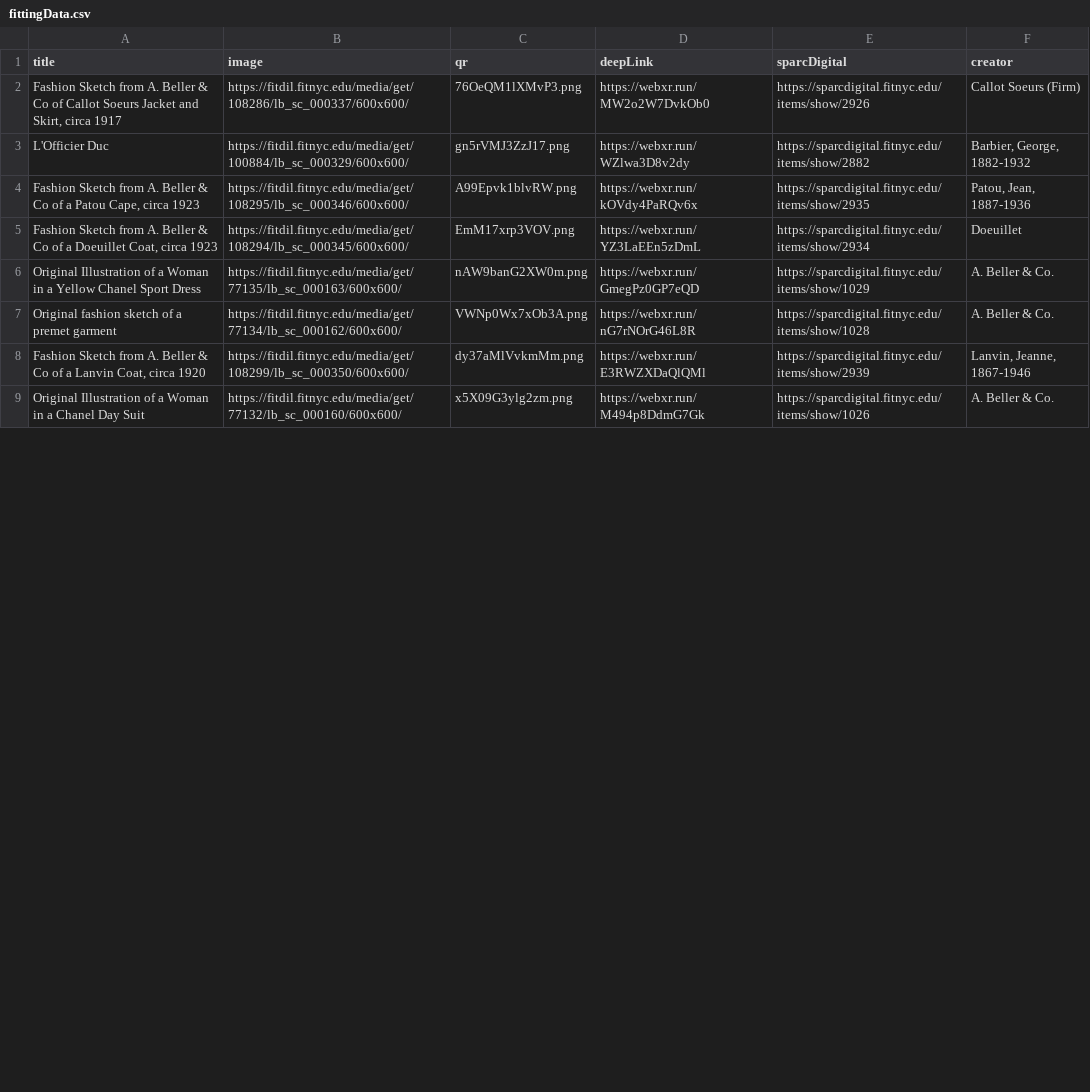
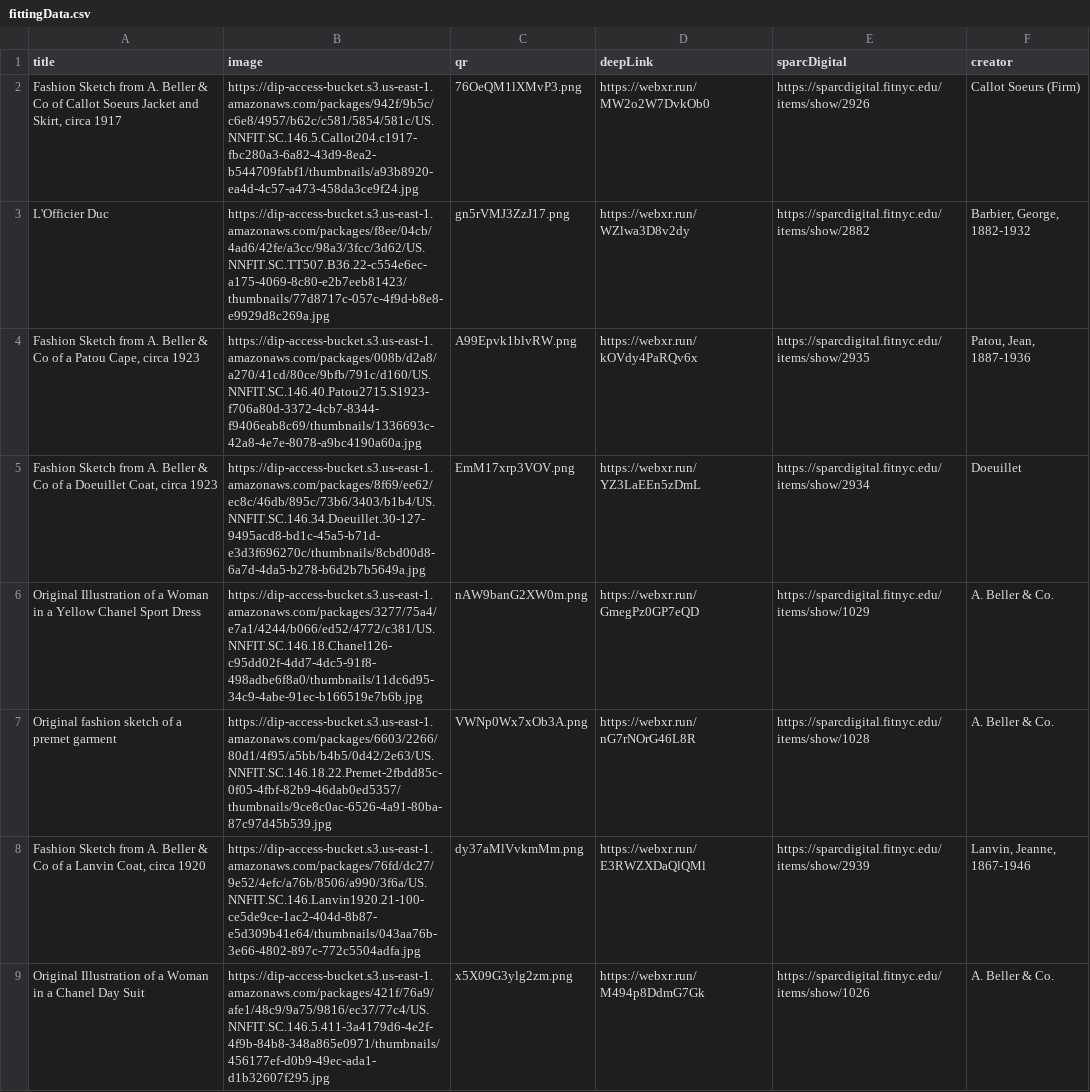
Before and after one commit to the-fitting-room/the-fitting-room.github.io, a CSV file: _data/fittingData.csv, drawn as a sheet; only a part is shown; the diff covers the shown part only.

```diff
--- a/_data/fittingData.csv
+++ b/_data/fittingData.csv
@@ -1,9 +1,9 @@
 title,image,qr,deepLink,sparcDigital,creator
-"Fashion Sketch from A. Beller & Co of Callot Soeurs Jacket and Skirt, circa 1917",https://fitdil.fitnyc.edu/media/get/108286/lb_sc_000337/600x600/,76OeQM1lXMvP3.png,https://webxr.run/MW2o2W7DvkOb0,https://sparcdigital.fitnyc.edu/items/show/2926,Callot Soeurs (Firm)
-L'Officier Duc,https://fitdil.fitnyc.edu/media/get/100884/lb_sc_000329/600x600/,gn5rVMJ3ZzJ17.png,https://webxr.run/WZlwa3D8v2dy,https://sparcdigital.fitnyc.edu/items/show/2882,"Barbier, George, 1882-1932"
-"Fashion Sketch from A. Beller & Co of a Patou Cape, circa 1923",https://fitdil.fitnyc.edu/media/get/108295/lb_sc_000346/600x600/,A99Epvk1blvRW.png,https://webxr.run/kOVdy4PaRQv6x,https://sparcdigital.fitnyc.edu/items/show/2935,"Patou, Jean, 1887-1936"
-"Fashion Sketch from A. Beller & Co of a Doeuillet Coat, circa 1923",https://fitdil.fitnyc.edu/media/get/108294/lb_sc_000345/600x600/,EmM17xrp3VOV.png,https://webxr.run/YZ3LaEEn5zDmL,https://sparcdigital.fitnyc.edu/items/show/2934,Doeuillet
-Original Illustration of a Woman in a Yellow Chanel Sport Dress,https://fitdil.fitnyc.edu/media/get/77135/lb_sc_000163/600x600/,nAW9banG2XW0m.png,https://webxr.run/GmegPz0GP7eQD,https://sparcdigital.fitnyc.edu/items/show/1029,A. Beller & Co.
-Original fashion sketch of a premet garment,https://fitdil.fitnyc.edu/media/get/77134/lb_sc_000162/600x600/,VWNp0Wx7xOb3A.png,https://webxr.run/nG7rNOrG46L8R,https://sparcdigital.fitnyc.edu/items/show/1028,A. Beller & Co.
-"Fashion Sketch from A. Beller & Co of a Lanvin Coat, circa 1920",https://fitdil.fitnyc.edu/media/get/108299/lb_sc_000350/600x600/,dy37aMlVvkmMm.png,https://webxr.run/E3RWZXDaQlQMl,https://sparcdigital.fitnyc.edu/items/show/2939,"Lanvin, Jeanne, 1867-1946"
-Original Illustration of a Woman in a Chanel Day Suit,https://fitdil.fitnyc.edu/media/get/77132/lb_sc_000160/600x600/,x5X09G3ylg2zm.png,https://webxr.run/M494p8DdmG7Gk,https://sparcdigital.fitnyc.edu/items/show/1026,A. Beller & Co.
+"Fashion Sketch from A. Beller & Co of Callot Soeurs Jacket and Skirt, circa 1917",https://dip-access-bucket.s3.us-east-1.amazonaws.com/packages/942f/9b5c/c6e8/4957/b62c/c581/5854/581c/US.NNFIT.SC.146.5.Callot204.c1917-fbc280a3-6a82-43d9-8ea2-b544709fabf1/thumbnails/a93b8920-ea4d-4c57-a473-458da3ce9f24.jpg,76OeQM1lXMvP3.png,https://webxr.run/MW2o2W7DvkOb0,https://sparcdigital.fitnyc.edu/items/show/2926,Callot Soeurs (Firm)
+L'Officier Duc,https://dip-access-bucket.s3.us-east-1.amazonaws.com/packages/f8ee/04cb/4ad6/42fe/a3cc/98a3/3fcc/3d62/US.NNFIT.SC.TT507.B36.22-c554e6ec-a175-4069-8c80-e2b7eeb81423/thumbnails/77d8717c-057c-4f9d-b8e8-e9929d8c269a.jpg,gn5rVMJ3ZzJ17.png,https://webxr.run/WZlwa3D8v2dy,https://sparcdigital.fitnyc.edu/items/show/2882,"Barbier, George, 1882-1932"
+"Fashion Sketch from A. Beller & Co of a Patou Cape, circa 1923",https://dip-access-bucket.s3.us-east-1.amazonaws.com/packages/008b/d2a8/a270/41cd/80ce/9bfb/791c/d160/US.NNFIT.SC.146.40.Patou2715.S1923-f706a80d-3372-4cb7-8344-f9406eab8c69/thumbnails/1336693c-42a8-4e7e-8078-a9bc4190a60a.jpg,A99Epvk1blvRW.png,https://webxr.run/kOVdy4PaRQv6x,https://sparcdigital.fitnyc.edu/items/show/2935,"Patou, Jean, 1887-1936"
+"Fashion Sketch from A. Beller & Co of a Doeuillet Coat, circa 1923",https://dip-access-bucket.s3.us-east-1.amazonaws.com/packages/8f69/ee62/ec8c/46db/895c/73b6/3403/b1b4/US.NNFIT.SC.146.34.Doeuillet.30-127-9495acd8-bd1c-45a5-b71d-e3d3f696270c/thumbnails/8cbd00d8-6a7d-4da5-b278-b6d2b7b5649a.jpg,EmM17xrp3VOV.png,https://webxr.run/YZ3LaEEn5zDmL,https://sparcdigital.fitnyc.edu/items/show/2934,Doeuillet
+Original Illustration of a Woman in a Yellow Chanel Sport Dress,https://dip-access-bucket.s3.us-east-1.amazonaws.com/packages/3277/75a4/e7a1/4244/b066/ed52/4772/c381/US.NNFIT.SC.146.18.Chanel126-c95dd02f-4dd7-4dc5-91f8-498adbe6f8a0/thumbnails/11dc6d95-34c9-4abe-91ec-b166519e7b6b.jpg,nAW9banG2XW0m.png,https://webxr.run/GmegPz0GP7eQD,https://sparcdigital.fitnyc.edu/items/show/1029,A. Beller & Co.
+Original fashion sketch of a premet garment,https://dip-access-bucket.s3.us-east-1.amazonaws.com/packages/6603/2266/80d1/4f95/a5bb/b4b5/0d42/2e63/US.NNFIT.SC.146.18.22.Premet-2fbdd85c-0f05-4fbf-82b9-46dab0ed5357/thumbnails/9ce8c0ac-6526-4a91-80ba-87c97d45b539.jpg,VWNp0Wx7xOb3A.png,https://webxr.run/nG7rNOrG46L8R,https://sparcdigital.fitnyc.edu/items/show/1028,A. Beller & Co.
+"Fashion Sketch from A. Beller & Co of a Lanvin Coat, circa 1920",https://dip-access-bucket.s3.us-east-1.amazonaws.com/packages/76fd/dc27/9e52/4efc/a76b/8506/a990/3f6a/US.NNFIT.SC.146.Lanvin1920.21-100-ce5de9ce-1ac2-404d-8b87-e5d309b41e64/thumbnails/043aa76b-3e66-4802-897c-772c5504adfa.jpg,dy37aMlVvkmMm.png,https://webxr.run/E3RWZXDaQlQMl,https://sparcdigital.fitnyc.edu/items/show/2939,"Lanvin, Jeanne, 1867-1946"
+Original Illustration of a Woman in a Chanel Day Suit,https://dip-access-bucket.s3.us-east-1.amazonaws.com/packages/421f/76a9/afe1/48c9/9a75/9816/ec37/77c4/US.NNFIT.SC.146.5.411-3a4179d6-4e2f-4f9b-84b8-348a865e0971/thumbnails/456177ef-d0b9-49ec-ada1-d1b32607f295.jpg,x5X09G3ylg2zm.png,https://webxr.run/M494p8DdmG7Gk,https://sparcdigital.fitnyc.edu/items/show/1026,A. Beller & Co.
```
Also changed, not shown: 7 edited cells elsewhere in this file, 1 other file.
